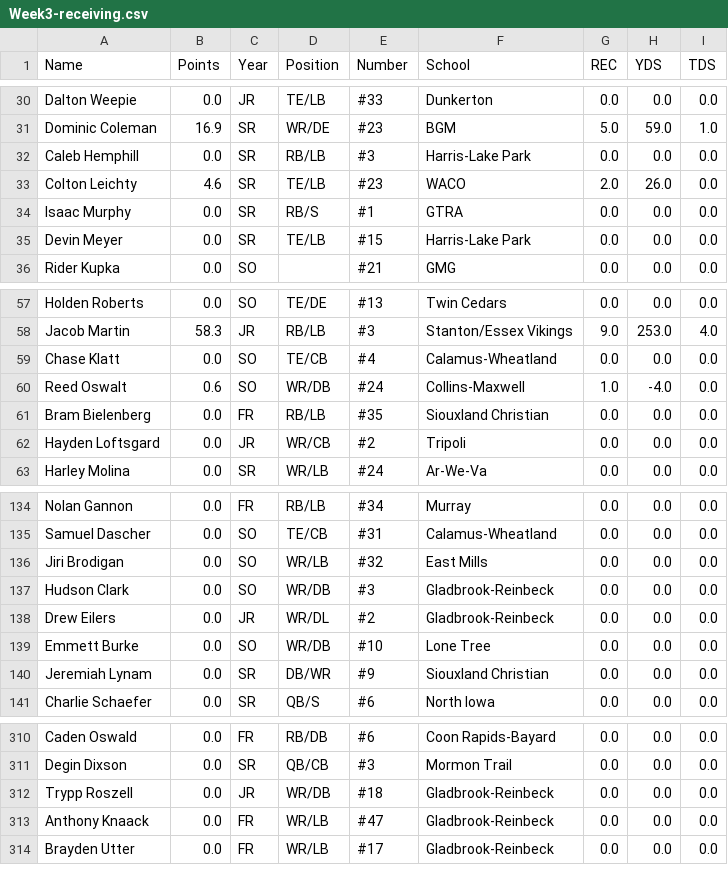
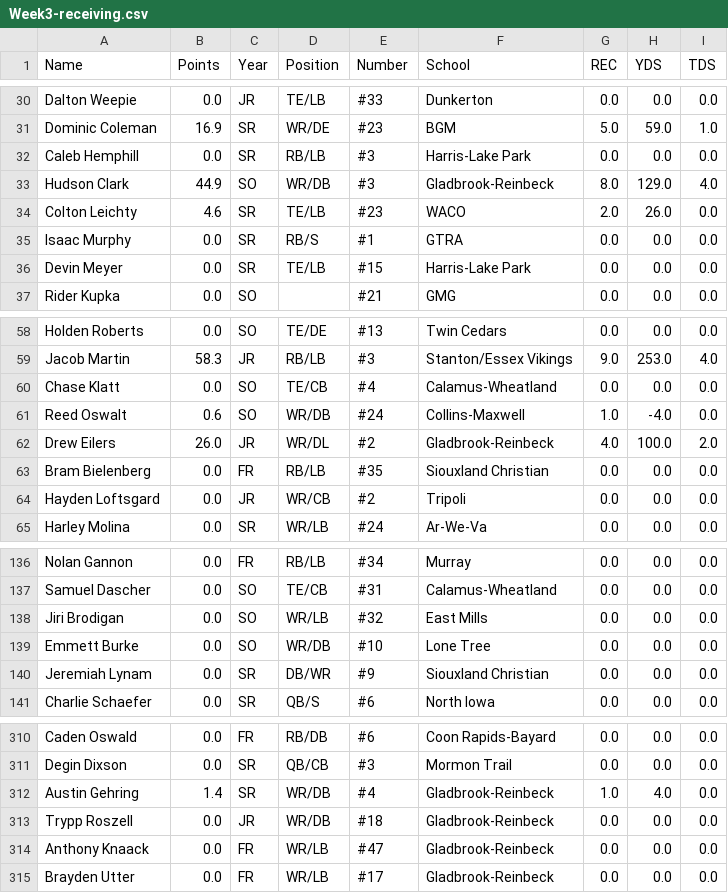
Before and after one commit to Fwiy27/8Man, a CSV file: data/Week3-receiving.csv, drawn as a sheet; only a part is shown, gaps mark what is left out.

Commit message:
Updated data

```diff
--- a/data/Week3-receiving.csv
+++ b/data/Week3-receiving.csv
@@ -32,2 +32,3 @@ Dominic Coleman,16.9,SR,WR/DE,#23,BGM,5.0,59.0,1.0
 Caleb Hemphill,0.0,SR,RB/LB,#3,Harris-Lake Park,0.0,0.0,0.0
+Hudson Clark,44.9,SO,WR/DB,#3,Gladbrook-Reinbeck,8.0,129.0,4.0
 Colton Leichty,4.6,SR,TE/LB,#23,WACO,2.0,26.0,0.0
@@ -60,2 +61,3 @@ Chase Klatt,0.0,SO,TE/CB,#4,Calamus-Wheatland,0.0,0.0,0.0
 Reed Oswalt,0.6,SO,WR/DB,#24,Collins-Maxwell,1.0,-4.0,0.0
+Drew Eilers,26.0,JR,WR/DL,#2,Gladbrook-Reinbeck,4.0,100.0,2.0
 Bram Bielenberg,0.0,FR,RB/LB,#35,Siouxland Christian,0.0,0.0,0.0
@@ -136,4 +138,2 @@ Samuel Dascher,0.0,SO,TE/CB,#31,Calamus-Wheatland,0.0,0.0,0.0
 Jiri Brodigan,0.0,SO,WR/LB,#32,East Mills,0.0,0.0,0.0
-Hudson Clark,0.0,SO,WR/DB,#3,Gladbrook-Reinbeck,0.0,0.0,0.0
-Drew Eilers,0.0,JR,WR/DL,#2,Gladbrook-Reinbeck,0.0,0.0,0.0
 Emmett Burke,0.0,SO,WR/DB,#10,Lone Tree,0.0,0.0,0.0
@@ -311,2 +311,3 @@ Caden Oswald,0.0,FR,RB/DB,#6,Coon Rapids-Bayard,0.0,0.0,0.0
 Degin Dixson,0.0,SR,QB/CB,#3,Mormon Trail,0.0,0.0,0.0
+Austin Gehring,1.4,SR,WR/DB,#4,Gladbrook-Reinbeck,1.0,4.0,0.0
 Trypp Roszell,0.0,JR,WR/DB,#18,Gladbrook-Reinbeck,0.0,0.0,0.0
```
Also changed, not shown: data/Week3-passing.csv, data/Week3-points-ps.csv, 10 other files.
